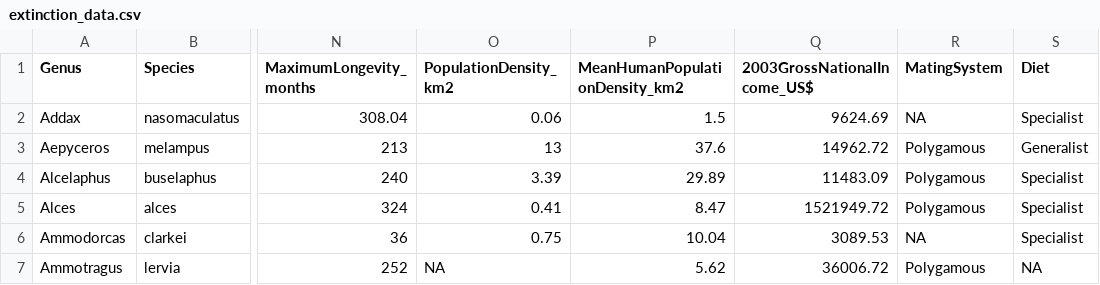
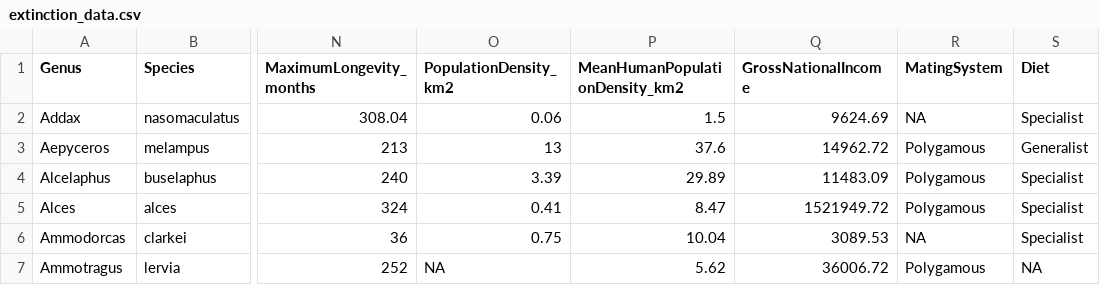
Before and after one commit to herefordcsus/my-first-binder, a CSV file: extinction/extinction_data.csv, drawn as a sheet; only a part is shown, gaps mark what is left out; the diff names each change by its address in the sheet, - before the commit and + after, or states it on an @@ line.

Commit message:
Update extinction_data.csv

```diff
--- a/extinction/extinction_data.csv
+++ b/extinction/extinction_data.csv
-Q1: 2003GrossNationalIncome_US$
+Q1: GrossNationalIncome
```
